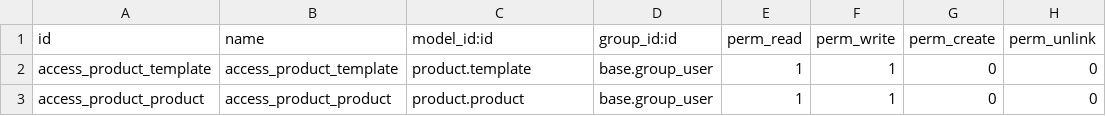
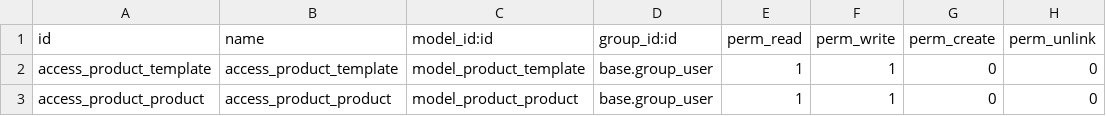
Before and after one commit to WEBDEV-PROTEC/PROTEC-DZ, a CSV file: yalidine_odoo_cod/security/ir.model.access.csv, drawn as a sheet.

Commit message:
premissions tweaks

```diff
--- a/yalidine_odoo_cod/security/ir.model.access.csv
+++ b/yalidine_odoo_cod/security/ir.model.access.csv
@@ -1,3 +1,3 @@
 id,name,model_id:id,group_id:id,perm_read,perm_write,perm_create,perm_unlink
-access_product_template,access_product_template,product.template,base.group_user,1,1,0,0
-access_product_product,access_product_product,product.product,base.group_user,1,1,0,0
+access_product_template,access_product_template,model_product_template,base.group_user,1,1,0,0
+access_product_product,access_product_product,model_product_product,base.group_user,1,1,0,0
```
